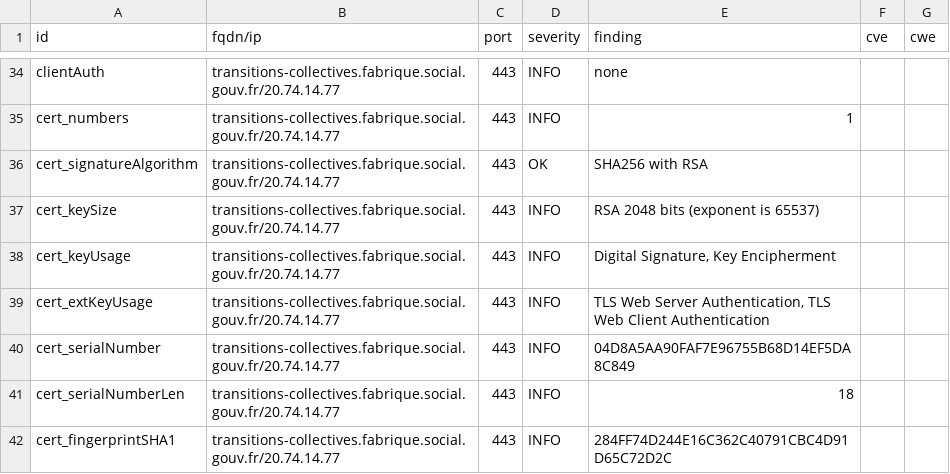
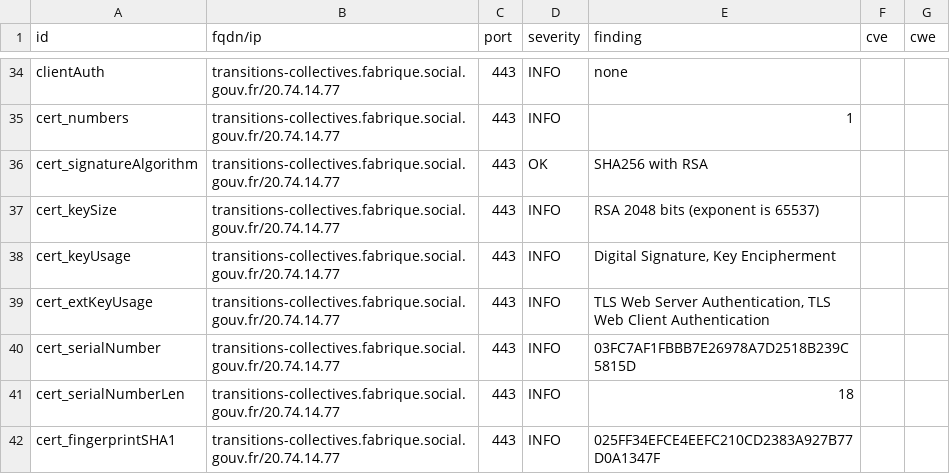
Before and after one commit to ClementNumericite/dashlord, a CSV file: results/aHR0cHM6Ly90cmFuc2l0aW9ucy1jb2xsZWN0aXZlcy5mYWJyaXF1ZS5zb2NpYWwuZ291di5mcg==/testssl.csv, drawn as a sheet; only a part is shown, gaps mark what is left out; the diff covers the shown part only.

```diff
--- a/results/aHR0cHM6Ly90cmFuc2l0aW9ucy1jb2xsZWN0aXZlcy5mYWJyaXF1ZS5zb2NpYWwuZ291di5mcg==/testssl.csv
+++ b/results/aHR0cHM6Ly90cmFuc2l0aW9ucy1jb2xsZWN0aXZlcy5mYWJyaXF1ZS5zb2NpYWwuZ291di5mcg==/testssl.csv
@@ -39,4 +39,4 @@
 "cert_extKeyUsage","transitions-collectives.fabrique.social.gouv.fr/20.74.14.77","443","INFO","TLS Web Server Authentication, TLS Web Client Authentication","",""
-"cert_serialNumber","transitions-collectives.fabrique.social.gouv.fr/20.74.14.77","443","INFO","04D8A5AA90FAF7E96755B68D14EF5DA8C849","",""
+"cert_serialNumber","transitions-collectives.fabrique.social.gouv.fr/20.74.14.77","443","INFO","03FC7AF1FBBB7E26978A7D2518B239C5815D","",""
 "cert_serialNumberLen","transitions-collectives.fabrique.social.gouv.fr/20.74.14.77","443","INFO","18","",""
-"cert_fingerprintSHA1","transitions-collectives.fabrique.social.gouv.fr/20.74.14.77","443","INFO","284FF74D244E16C362C40791CBC4D91D65C72D2C","",""
+"cert_fingerprintSHA1","transitions-collectives.fabrique.social.gouv.fr/20.74.14.77","443","INFO","025FF34EFCE4EEFC210CD2383A927B77D0A1347F","",""
```
Also changed, not shown: 12 edited cells elsewhere in this file, 15 other files.
